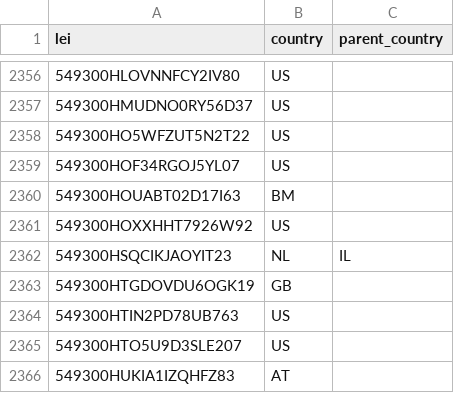
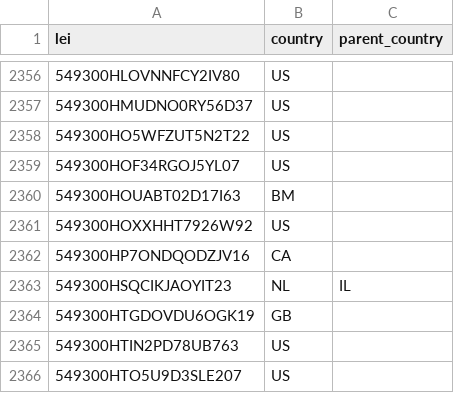
Before and after one commit to elliotmalmstenkth/kthfiacc, a CSV file: data/history/lei_country.csv, drawn as a sheet; only a part is shown, gaps mark what is left out; the shorter side is filled out with more unchanged rows; the diff names each change by its address in the sheet, - before the commit and + after, or states it on an @@ line.

```diff
--- a/data/history/lei_country.csv
+++ b/data/history/lei_country.csv
+row 2362: 549300HP7ONDQODZJV16 | CA
```
Also changed, not shown: 1 other file.
